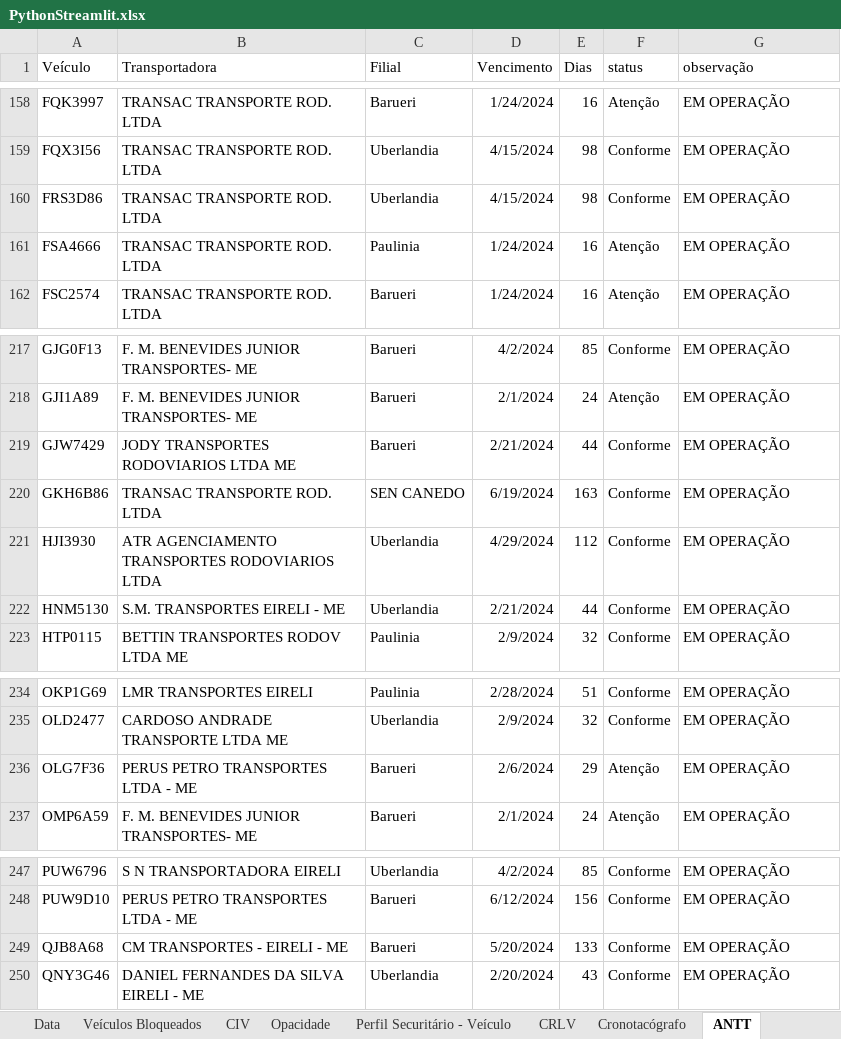
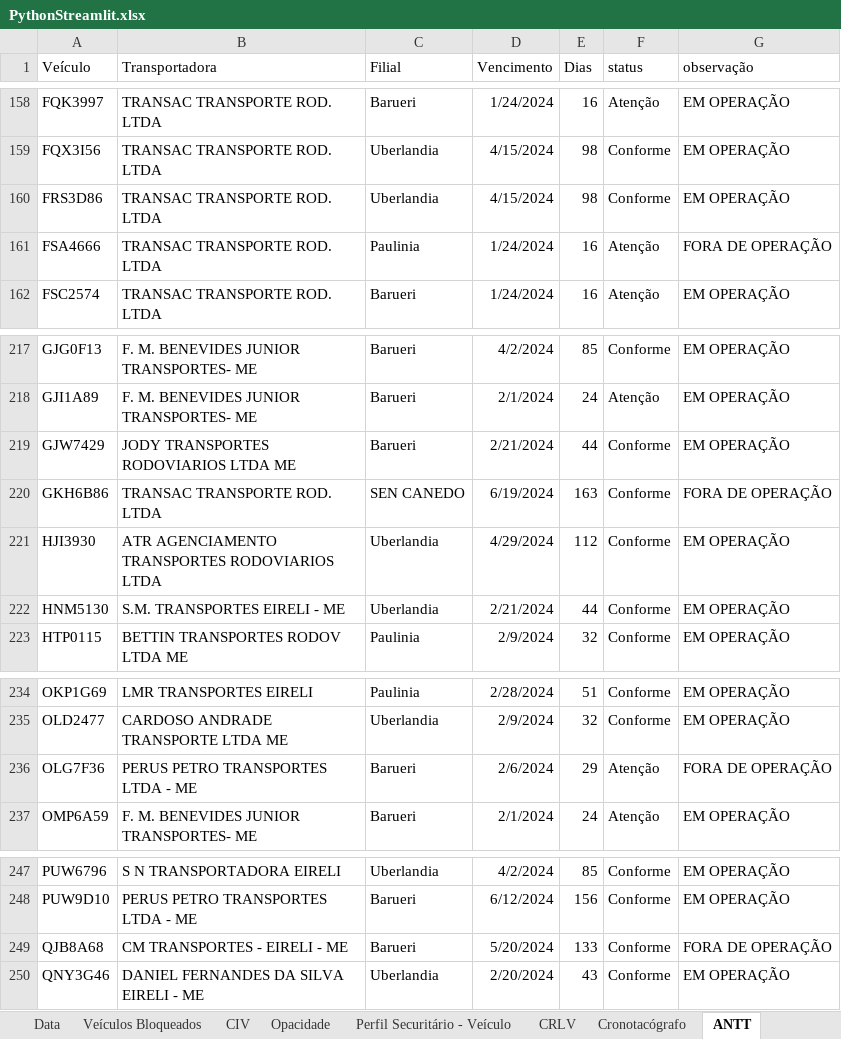
Before and after one commit to Sidneytitan/SupplyStreamlit, an Excel workbook: PythonStreamlit.xlsx, sheet ANTT, drawn as a sheet; only a part is shown, gaps mark what is left out; values as stored, in another font and other column widths than the file's, no borders; the diff covers the shown part only; the diff names each change by its address in the sheet, - before the commit and + after, or states it on an @@ line.

```diff
--- a/PythonStreamlit.xlsx (sheet ANTT)
+++ b/PythonStreamlit.xlsx (sheet ANTT)
-G161 (observação): EM OPERAÇÃO
+G161 (observação): FORA DE OPERAÇÃO
-G220 (observação): EM OPERAÇÃO
+G220 (observação): FORA DE OPERAÇÃO
-G236 (observação): EM OPERAÇÃO
+G236 (observação): FORA DE OPERAÇÃO
-G249 (observação): EM OPERAÇÃO
+G249 (observação): FORA DE OPERAÇÃO
```
Also changed, not shown: 15 edited cells elsewhere in this sheet, sheet Perfil Securitário - Veículo, sheet CRLV, sheet CIV, sheet Descontaminação, sheet CIPP, sheet CVV - Aferição, 2 more sheets, formulas that keep their value.
